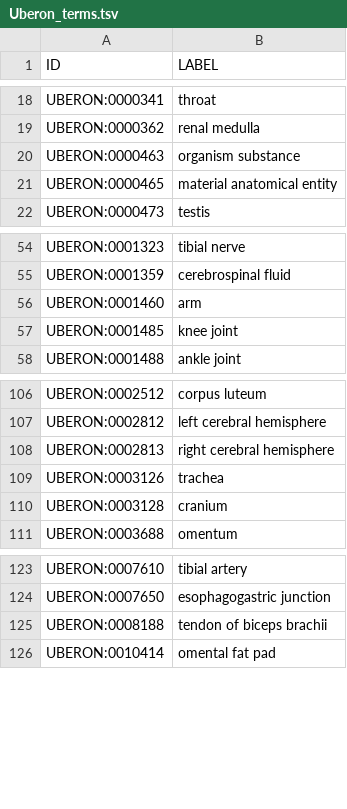
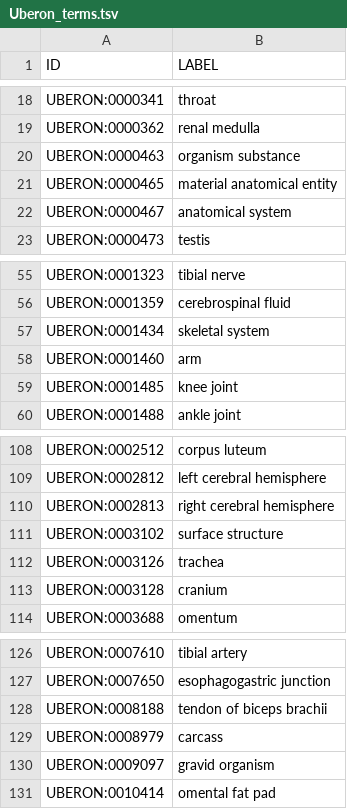
Before and after one commit to obi-ontology/obi, a TSV file: views/imported_terms/Uberon_terms.tsv, drawn as a sheet; only a part is shown, gaps mark what is left out.

Commit message:
Refresh term file

```diff
--- a/views/imported_terms/Uberon_terms.tsv
+++ b/views/imported_terms/Uberon_terms.tsv
@@ -21,2 +21,3 @@ UBERON:0000463	organism substance
 UBERON:0000465	material anatomical entity
+UBERON:0000467	anatomical system
 UBERON:0000473	testis
@@ -55,2 +56,3 @@ UBERON:0001323	tibial nerve
 UBERON:0001359	cerebrospinal fluid
+UBERON:0001434	skeletal system
 UBERON:0001460	arm
@@ -108,2 +110,3 @@ UBERON:0002812	left cerebral hemisphere
 UBERON:0002813	right cerebral hemisphere
+UBERON:0003102	surface structure
 UBERON:0003126	trachea
@@ -125,2 +128,4 @@ UBERON:0007650	esophagogastric junction
 UBERON:0008188	tendon of biceps brachii
+UBERON:0008979	carcass
+UBERON:0009097	gravid organism
 UBERON:0010414	omental fat pad
```
